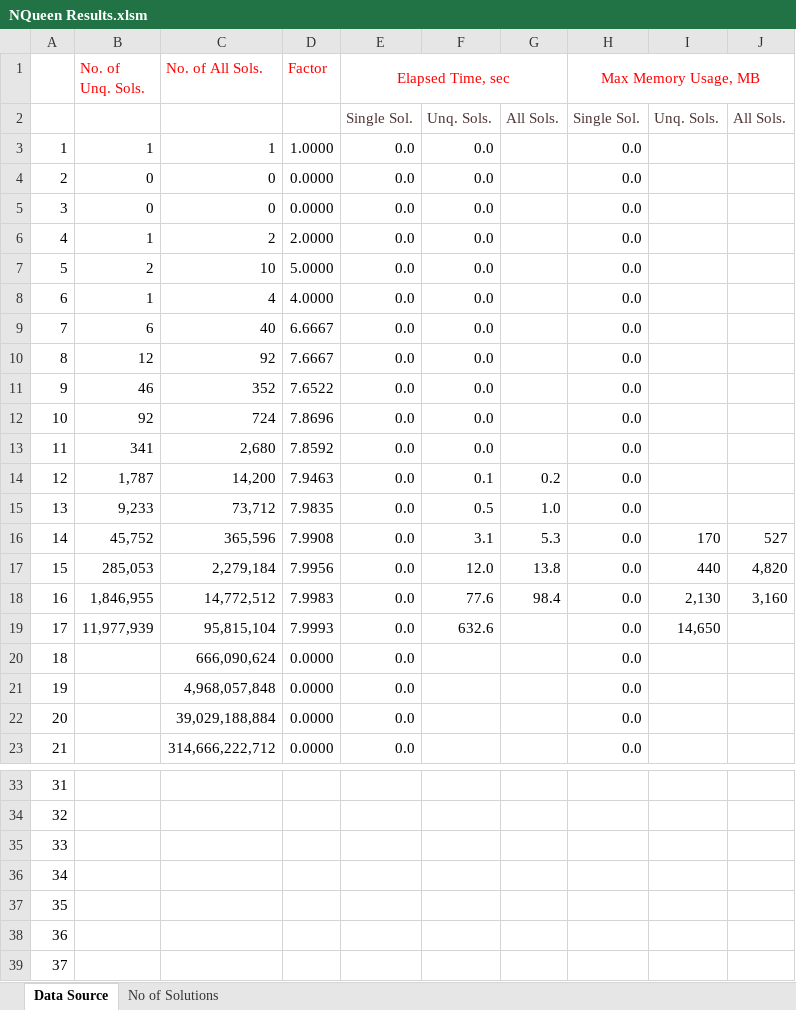
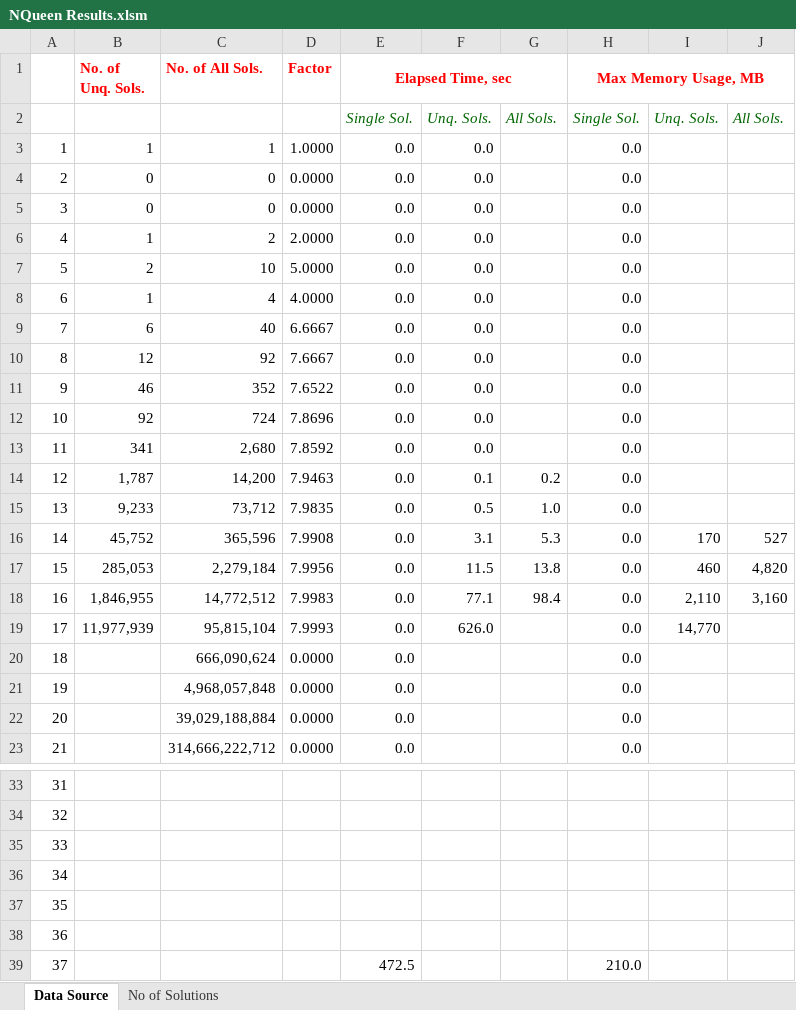
Before and after one commit to ramina1964/NQueen, an Excel workbook: Documentation/NQueen Results.xlsm, sheet Data Source, drawn as a sheet; only a part is shown, gaps mark what is left out; values as stored, in another font and other column widths than the file's, no borders; the diff names each change by its address in the sheet, - before the commit and + after, or states it on an @@ line.

```diff
--- a/Documentation/NQueen Results.xlsm (sheet Data Source)
+++ b/Documentation/NQueen Results.xlsm (sheet Data Source)
-B1:E1 bold: off
+B1:E1 bold: on
-H1 bold: off
+H1 bold: on
@@ E2:J2 italic: off → on, text colour: #4F3434 → #006600 @@
-F17: 12.0
+F17: 11.5
-I17: 440
+I17: 460
-F18: 77.6
+F18: 77.1
-I18: 2,130
+I18: 2,110
-F19: 632.6
+F19: 626.0
-I19: 14,650
+I19: 14,770
-E39 (Elapsed Time, sec): (empty)
+E39 (Elapsed Time, sec): 472.5
-H39 (Max Memory Usage, MB): (empty)
+H39 (Max Memory Usage, MB): 210.0
```
Also changed, not shown: 1 other file.
